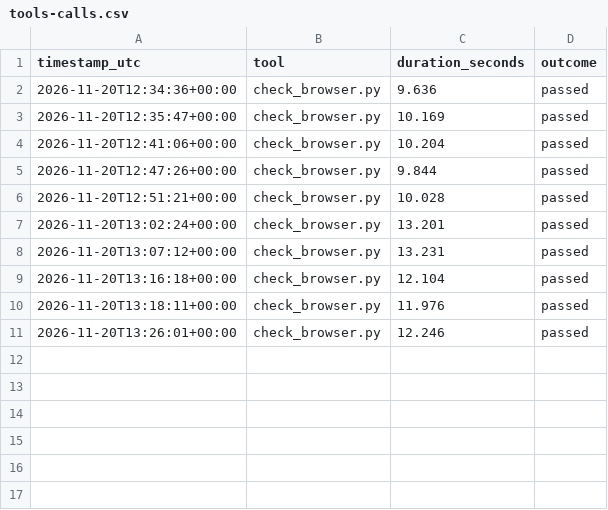
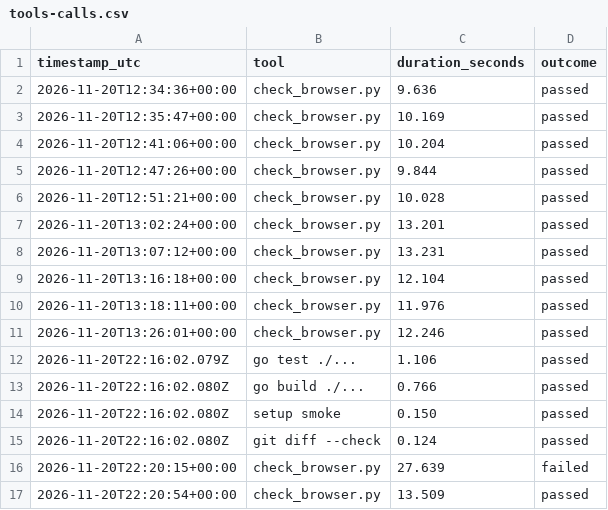
Before and after one commit to simonski/backlog, a CSV file: tools-calls.csv, drawn as a sheet; the diff names each change by its address in the sheet, - before the commit and + after, or states it on an @@ line.

Commit message:
Release Backlog v0.4.0 with ordered dashboard columns and setup wizard

```diff
--- a/tools-calls.csv
+++ b/tools-calls.csv
+row 12: 2026-11-20T22:16:02.079Z | go test ./... | 1.106 | passed
+row 13: 2026-11-20T22:16:02.080Z | go build ./... | 0.766 | passed
+row 14: 2026-11-20T22:16:02.080Z | setup smoke | 0.150 | passed
+row 15: 2026-11-20T22:16:02.080Z | git diff --check | 0.124 | passed
+row 16: 2026-11-20T22:20:15+00:00 | check_browser.py | 27.639 | failed
+row 17: 2026-11-20T22:20:54+00:00 | check_browser.py | 13.509 | passed
```
Also changed, not shown: 16 other files.
